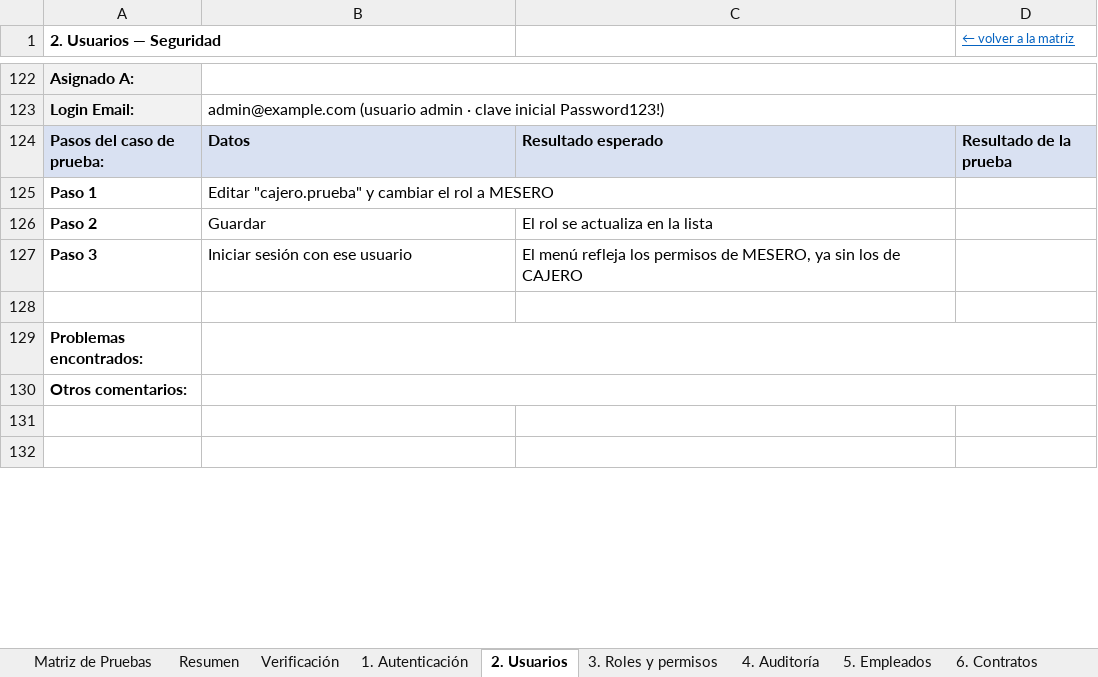
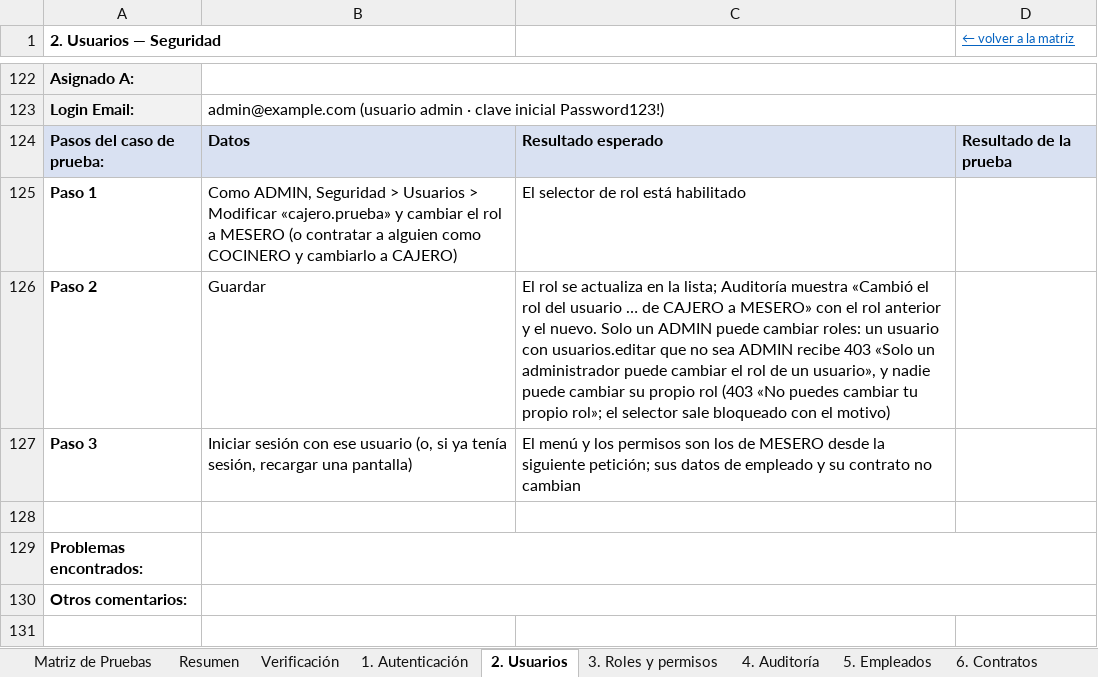
Before and after one commit to Cesar-Sanchez-sof/Polleria, an Excel workbook: docs/qa/casos_de_prueba_polleria_v2.xlsx, sheet 2. Usuarios, drawn as a sheet; only a part is shown, gaps mark what is left out; the shorter side is filled out with more unchanged rows; values as stored, in another font and other column widths than the file's, no borders; the diff names each change by its address in the sheet, - before the commit and + after, or states it on an @@ line.

```diff
--- a/docs/qa/casos_de_prueba_polleria_v2.xlsx (sheet 2. Usuarios)
+++ b/docs/qa/casos_de_prueba_polleria_v2.xlsx (sheet 2. Usuarios)
-B125: Editar "cajero.prueba" y cambiar el rol a MESERO
+B125: Como ADMIN, Seguridad > Usuarios > Modificar «cajero.prueba» y cambiar el rol a MESERO (o contratar a alguien como COCINERO y cambiarlo a CAJERO)
-C125: (empty)
+C125: El selector de rol está habilitado
-C126: …en la lista
+C126: …en la lista; Auditoría muestra «Cambió el rol del usuario … de CAJERO a MESERO» con el rol anterior y el nuevo. Solo un ADMIN puede cambiar roles: un usuario con usuarios.editar que no sea ADMIN recibe 403 «Solo un administrador puede cambiar el rol de un usuario», y nadie puede cambiar su propio rol (403 «No puedes cambiar tu propio rol»; el selector sale bloqueado con el motivo)
-B127: …ese usuario
+B127: …ese usuario (o, si ya tenía sesión, recargar una pantalla)
-C127: El menú refleja los permisos de MESERO, ya sin los de CAJERO
+C127: El menú y los permisos son los de MESERO desde la siguiente petición; sus datos de empleado y su contrato no cambian
```
Also changed, not shown: sheet Resumen, sheet Verificación, 4 other files.
